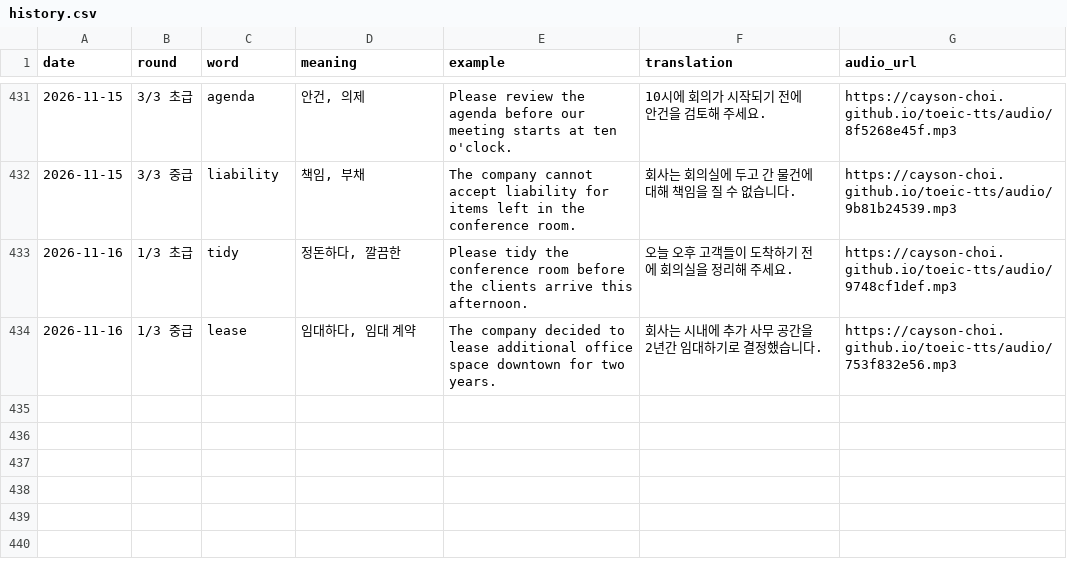
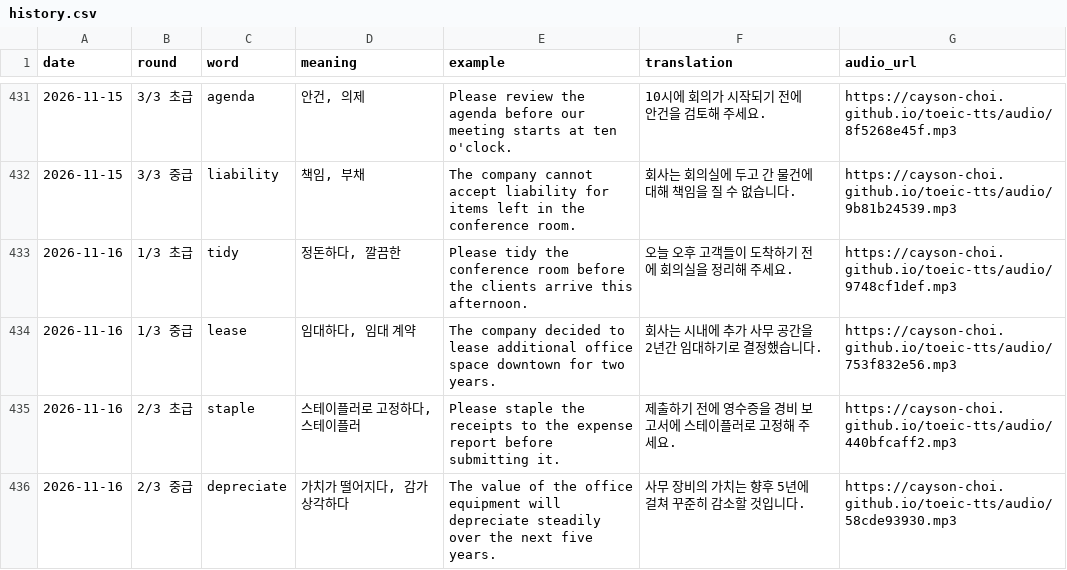
Before and after one commit to Cayson-Choi/toeic-tts, a CSV file: history.csv, drawn as a sheet; only a part is shown, gaps mark what is left out.

```diff
--- a/history.csv
+++ b/history.csv
@@ -434 +434,3 @@
 2026-11-16,1/3 중급,lease,"임대하다, 임대 계약",The company decided to lease additional office space downtown for two years.,회사는 시내에 추가 사무 공간을 2년간 임대하기로 결정했습니다.,https://cayson-choi.github.io/toeic-tts/audio/753f832e56.mp3
+2026-11-16,2/3 초급,staple,"스테이플러로 고정하다, 스테이플러",Please staple the receipts to the expense report before submitting it.,제출하기 전에 영수증을 경비 보고서에 스테이플러로 고정해 주세요.,https://cayson-choi.github.io/toeic-tts/audio/440bfcaff2.mp3
+2026-11-16,2/3 중급,depreciate,"가치가 떨어지다, 감가상각하다",The value of the office equipment will depreciate steadily over the next five years.,사무 장비의 가치는 향후 5년에 걸쳐 꾸준히 감소할 것입니다.,https://cayson-choi.github.io/toeic-tts/audio/58cde93930.mp3
```
